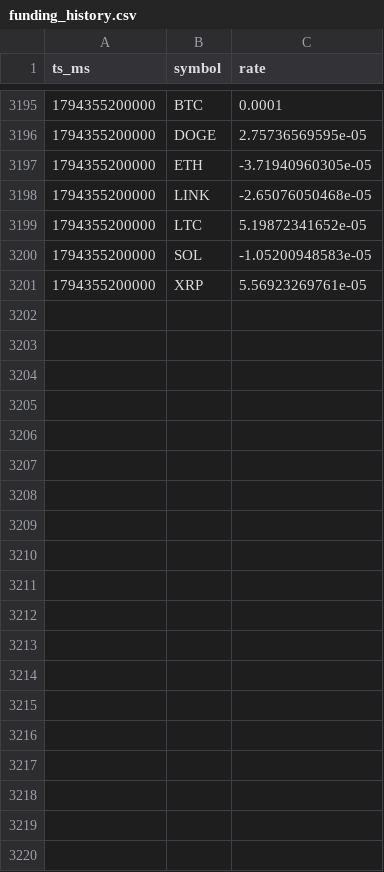
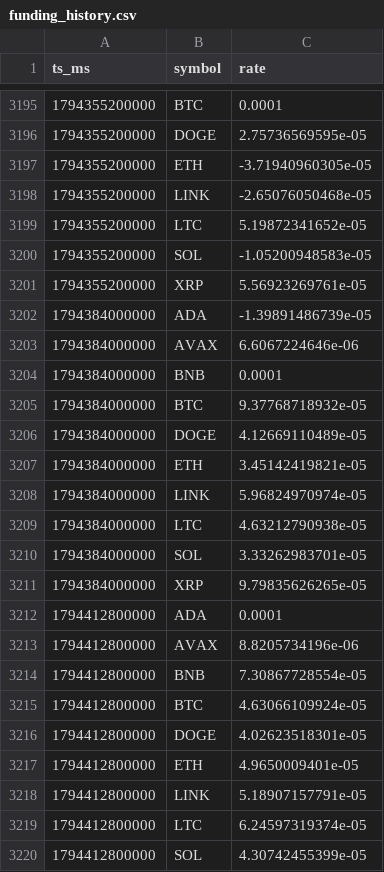
Before and after one commit to moha3ddd-cloud/Paper-Bot, a CSV file: data/funding_history.csv, drawn as a sheet; only a part is shown, gaps mark what is left out; the diff covers the shown part only; the diff names each change by its address in the sheet, - before the commit and + after, or states it on an @@ line.

```diff
--- a/data/funding_history.csv
+++ b/data/funding_history.csv
+row 3202: 1794384000000 | ADA | -1.39891486739e-05
+row 3203: 1794384000000 | AVAX | 6.6067224646e-06
+row 3204: 1794384000000 | BNB | 0.0001
+row 3205: 1794384000000 | BTC | 9.37768718932e-05
+row 3206: 1794384000000 | DOGE | 4.12669110489e-05
+row 3207: 1794384000000 | ETH | 3.45142419821e-05
+row 3208: 1794384000000 | LINK | 5.96824970974e-05
+row 3209: 1794384000000 | LTC | 4.63212790938e-05
+row 3210: 1794384000000 | SOL | 3.33262983701e-05
+row 3211: 1794384000000 | XRP | 9.79835626265e-05
+row 3212: 1794412800000 | ADA | 0.0001
+row 3213: 1794412800000 | AVAX | 8.8205734196e-06
+row 3214: 1794412800000 | BNB | 7.30867728554e-05
+row 3215: 1794412800000 | BTC | 4.63066109924e-05
+row 3216: 1794412800000 | DOGE | 4.02623518301e-05
+row 3217: 1794412800000 | ETH | 4.9650009401e-05
+row 3218: 1794412800000 | LINK | 5.18907157791e-05
+row 3219: 1794412800000 | LTC | 6.24597319374e-05
+row 3220: 1794412800000 | SOL | 4.30742455399e-05
```
Also changed, not shown: 11 added rows elsewhere in this file, 2 other files.
